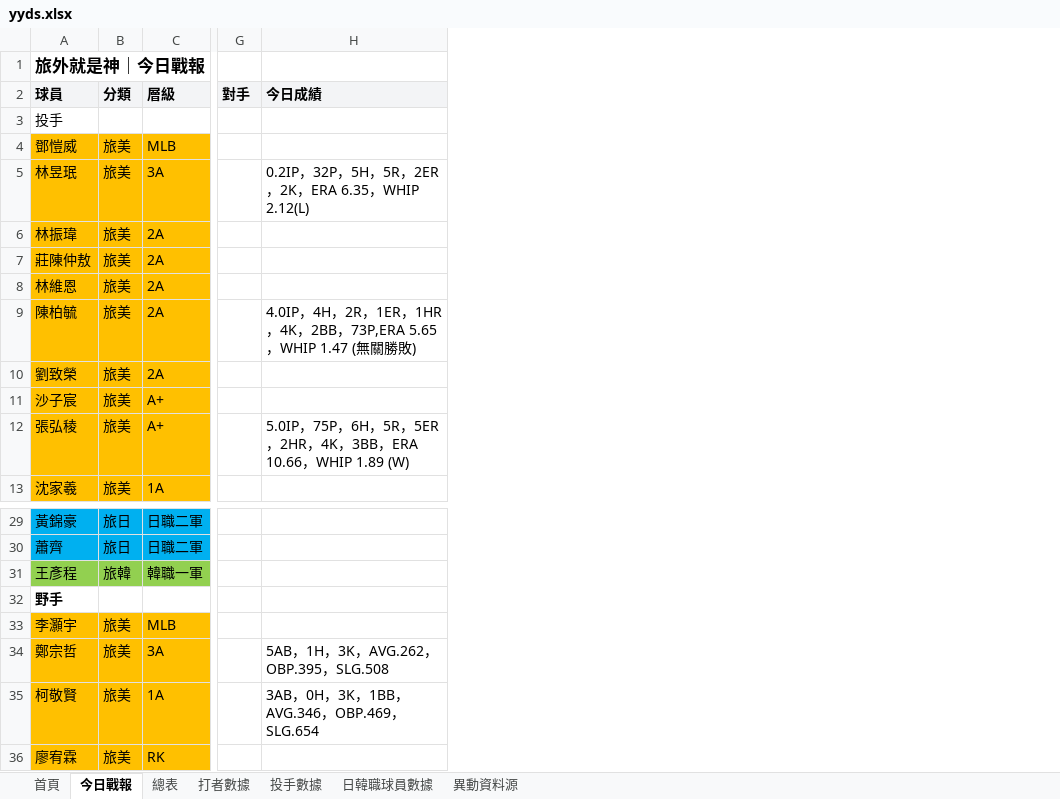
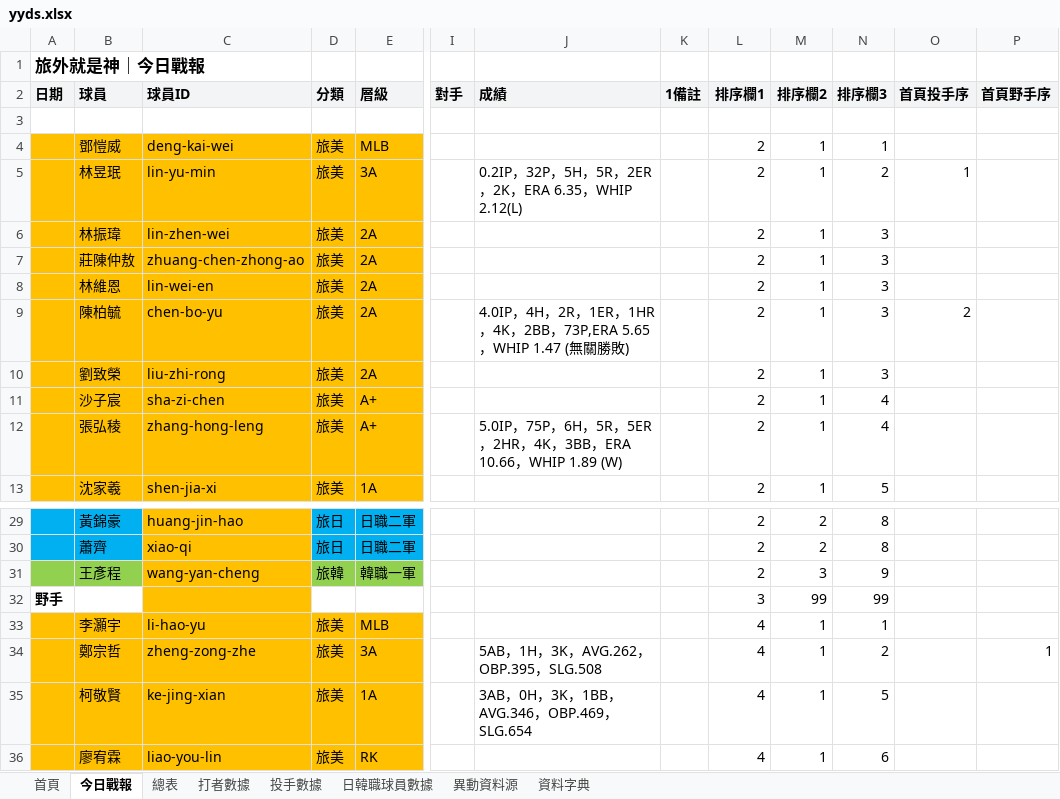
Before and after one commit to kuojiachi/yyds-baseball, an Excel workbook: data/yyds.xlsx, sheet 今日戰報, drawn as a sheet; only a part is shown, gaps mark what is left out; values as stored, in another font and other column widths than the file's, no borders; table styles not drawn; removed rows and columns are numbered as before the commit, all else as after; the diff covers the shown part only; the diff names each change by its address in the sheet, - before the commit and + after, or states it on an @@ line.

```diff
--- a/data/yyds.xlsx (sheet 今日戰報)
+++ b/data/yyds.xlsx (sheet 今日戰報)
+sheet tab: 資料字典
+column A (日期), row 1: 旅外就是神｜今日戰報; row 32: 野手
+column C (球員ID), rows 4-13: deng-kai-wei | lin-yu-min | lin-zhen-wei | zhuang-chen-zhong-ao | lin-wei-en | chen-bo-yu | liu-zhi-rong | sha-zi-chen | zhang-hong-leng | shen-jia-xi; rows 29-36: huang-jin-hao | xiao-qi | wang-yan-cheng |  | li-hao-yu | zheng-zong-zhe | ke-jing-xian | liao-you-lin
-column H (今日成績), rows 5-12: 0.2IP，32P，5H，5R，2ER，2K，ERA 6.35，WHIP 2.12(L) |  |  |  | 4.0IP，4H，2R，1ER，1HR，4K，2BB，73P,ERA 5.65，WHIP 1.47 (無關勝敗) |  |  | 5.0IP，75P，6H，5R，5ER，2HR，4K，3BB，ERA 10.66，WHIP 1.89 (W); rows 34-35: 5AB，1H，3K，AVG.262，OBP.395，SLG.508 | 3AB，0H，3K，1BB，AVG.346，OBP.469，SLG.654
@@ column J (成績) unhidden, rows 5-12: 0.2IP，32P，5H，5R，2ER，2K，ERA 6.35，WHIP 2.12(L) |  |  |  | 4.0IP，4H，2R，1ER，1HR，4K，2BB，73P,ERA 5.65，WHIP 1.47 (無關勝敗) |  |  | 5.0IP，75P，6H，5R，5ER，2HR，4K，3BB，ERA 10.66，WHIP 1.89 (W); rows 34-35: 5AB，1H，3K，AVG.262，OBP.395，SLG.508 | 3AB，0H，3K，1BB，AVG.346，OBP.469，SLG.654 @@
@@ column K (1備註) unhidden, empty @@
@@ column L (排序欄1) unhidden, rows 4-13: all 2; rows 29-36: 2 | 2 | 2 | 3 | 4 | 4 | 4 | 4 @@
@@ column M (排序欄2) unhidden, rows 4-13: all 1; rows 29-36: 2 | 2 | 3 | 99 | 1 | 1 | 1 | 1 @@
+column N (排序欄3), rows 4-13: 1 | 2 | 3 | 3 | 3 | 3 | 3 | 4 | 4 | 5; rows 29-36: 8 | 8 | 9 | 99 | 1 | 2 | 5 | 6
+column O (首頁投手序), rows 5-9: 1 |  |  |  | 2
+column P (首頁野手序), row 34: 1
-B1 (球員): 旅外就是神｜今日戰報
+B1 (球員): (empty)
-B3 (球員): 投手
+B3 (球員): (empty)
-B32 (球員): 野手
+B32 (球員): (empty)
```
Also changed, not shown: other rows of this sheet, sheet 總表, sheet 首頁, formulas that keep their value, hidden cells, 6 other files.
